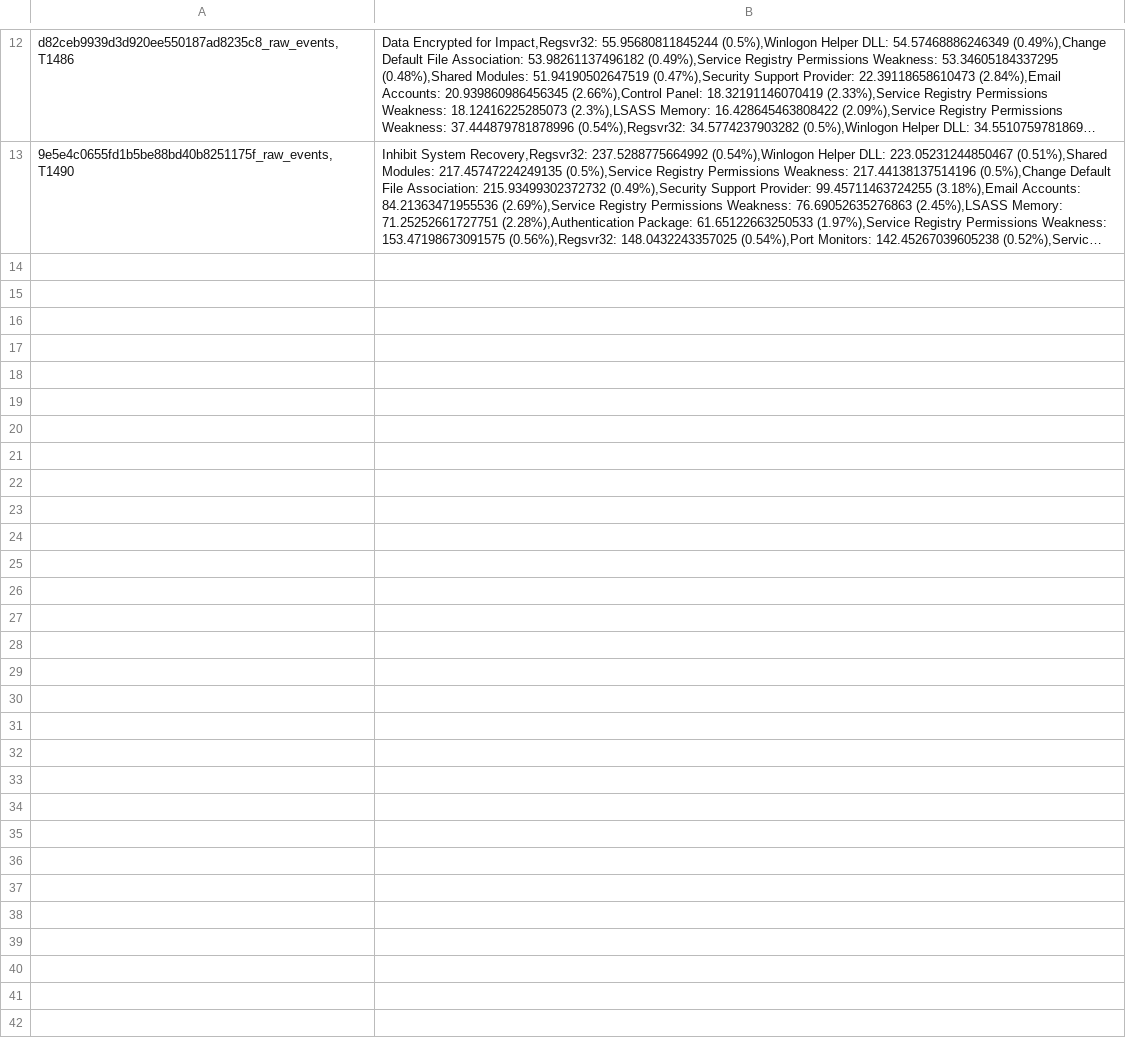
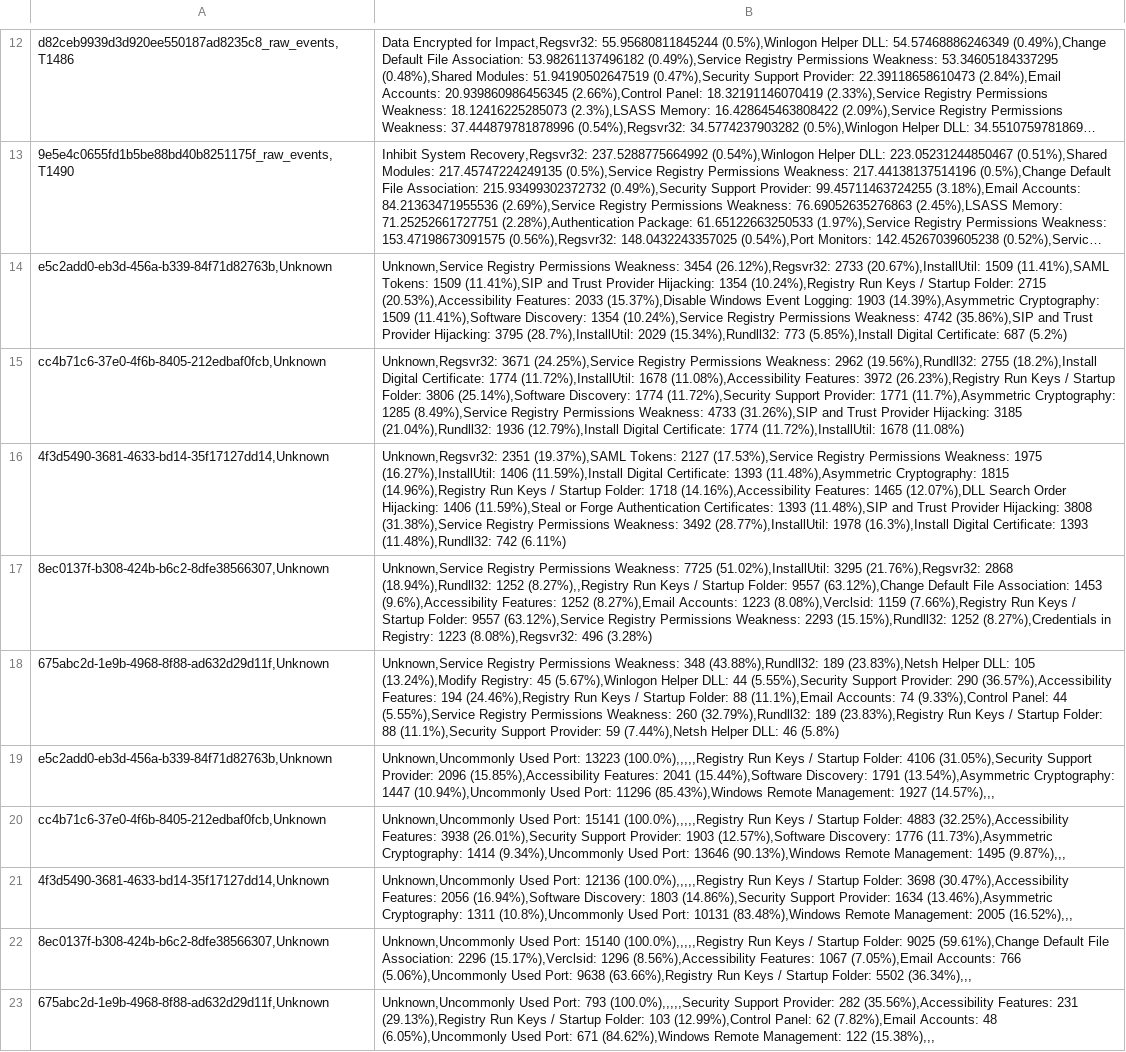
Before and after one commit to WithoutDirection/Logs-Labeling, a CSV file: result/Labeling_Results/Summary_All.csv, drawn as a sheet; only a part is shown, gaps mark what is left out; long unchanged cells end in …; the diff names each change by its address in the sheet, - before the commit and + after, or states it on an @@ line.

```diff
--- a/result/Labeling_Results/Summary_All.csv
+++ b/result/Labeling_Results/Summary_All.csv
+row 14: e5c2add0-eb3d-456a-b339-84f71d82763b,Unknown | Unknown,Service Registry Permissions Weakness: 3454 (26.12%),Regsvr32: 2733 (20.67%),InstallUtil: 1509 (11.41%),SAML Tokens: 1509 (11.41%),SIP and Trust Provider Hijacking: 1354 (10.24%),Registry Run Keys / Startup Folder: 2715 (20.53%),Accessibility Features: 2033 (15.37%),Disable Windows Event Logging: 1903 (14.39%),Asymmetric Cryptography: 1509 (11.41%),Software Discovery: 1354 (10.24%),Service Registry Permissions Weakness: 4742 (35.86%),SIP and Trust Provider Hijacking: 3795 (28.7%),InstallUtil: 2029 (15.34%),Rundll32: 773 (5.85%),Install Digital Certificate: 687 (5.2%)
+row 15: cc4b71c6-37e0-4f6b-8405-212edbaf0fcb,Unknown | Unknown,Regsvr32: 3671 (24.25%),Service Registry Permissions Weakness: 2962 (19.56%),Rundll32: 2755 (18.2%),Install Digital Certificate: 1774 (11.72%),InstallUtil: 1678 (11.08%),Accessibility Features: 3972 (26.23%),Registry Run Keys / Startup Folder: 3806 (25.14%),Software Discovery: 1774 (11.72%),Security Support Provider: 1771 (11.7%),Asymmetric Cryptography: 1285 (8.49%),Service Registry Permissions Weakness: 4733 (31.26%),SIP and Trust Provider Hijacking: 3185 (21.04%),Rundll32: 1936 (12.79%),Install Digital Certificate: 1774 (11.72%),InstallUtil: 1678 (11.08%)
+row 16: 4f3d5490-3681-4633-bd14-35f17127dd14,Unknown | Unknown,Regsvr32: 2351 (19.37%),SAML Tokens: 2127 (17.53%),Service Registry Permissions Weakness: 1975 (16.27%),InstallUtil: 1406 (11.59%),Install Digital Certificate: 1393 (11.48%),Asymmetric Cryptography: 1815 (14.96%),Registry Run Keys / Startup Folder: 1718 (14.16%),Accessibility Features: 1465 (12.07%),DLL Search Order Hijacking: 1406 (11.59%),Steal or Forge Authentication Certificates: 1393 (11.48%),SIP and Trust Provider Hijacking: 3808 (31.38%),Service Registry Permissions Weakness: 3492 (28.77%),InstallUtil: 1978 (16.3%),Install Digital Certificate: 1393 (11.48%),Rundll32: 742 (6.11%)
+row 17: 8ec0137f-b308-424b-b6c2-8dfe38566307,Unknown | Unknown,Service Registry Permissions Weakness: 7725 (51.02%),InstallUtil: 3295 (21.76%),Regsvr32: 2868 (18.94%),Rundll32: 1252 (8.27%),,Registry Run Keys / Startup Folder: 9557 (63.12%),Change Default File Association: 1453 (9.6%),Accessibility Features: 1252 (8.27%),Email Accounts: 1223 (8.08%),Verclsid: 1159 (7.66%),Registry Run Keys / Startup Folder: 9557 (63.12%),Service Registry Permissions Weakness: 2293 (15.15%),Rundll32: 1252 (8.27%),Credentials in Registry: 1223 (8.08%),Regsvr32: 496 (3.28%)
+row 18: 675abc2d-1e9b-4968-8f88-ad632d29d11f,Unknown | Unknown,Service Registry Permissions Weakness: 348 (43.88%),Rundll32: 189 (23.83%),Netsh Helper DLL: 105 (13.24%),Modify Registry: 45 (5.67%),Winlogon Helper DLL: 44 (5.55%),Security Support Provider: 290 (36.57%),Accessibility Features: 194 (24.46%),Registry Run Keys / Startup Folder: 88 (11.1%),Email Accounts: 74 (9.33%),Control Panel: 44 (5.55%),Service Registry Permissions Weakness: 260 (32.79%),Rundll32: 189 (23.83%),Registry Run Keys / Startup Folder: 88 (11.1%),Security Support Provider: 59 (7.44%),Netsh Helper DLL: 46 (5.8%)
+row 19: e5c2add0-eb3d-456a-b339-84f71d82763b,Unknown | Unknown,Uncommonly Used Port: 13223 (100.0%),,,,,Registry Run Keys / Startup Folder: 4106 (31.05%),Security Support Provider: 2096 (15.85%),Accessibility Features: 2041 (15.44%),Software Discovery: 1791 (13.54%),Asymmetric Cryptography: 1447 (10.94%),Uncommonly Used Port: 11296 (85.43%),Windows Remote Management: 1927 (14.57%),,,
+row 20: cc4b71c6-37e0-4f6b-8405-212edbaf0fcb,Unknown | Unknown,Uncommonly Used Port: 15141 (100.0%),,,,,Registry Run Keys / Startup Folder: 4883 (32.25%),Accessibility Features: 3938 (26.01%),Security Support Provider: 1903 (12.57%),Software Discovery: 1776 (11.73%),Asymmetric Cryptography: 1414 (9.34%),Uncommonly Used Port: 13646 (90.13%),Windows Remote Management: 1495 (9.87%),,,
+row 21: 4f3d5490-3681-4633-bd14-35f17127dd14,Unknown | Unknown,Uncommonly Used Port: 12136 (100.0%),,,,,Registry Run Keys / Startup Folder: 3698 (30.47%),Accessibility Features: 2056 (16.94%),Software Discovery: 1803 (14.86%),Security Support Provider: 1634 (13.46%),Asymmetric Cryptography: 1311 (10.8%),Uncommonly Used Port: 10131 (83.48%),Windows Remote Management: 2005 (16.52%),,,
+row 22: 8ec0137f-b308-424b-b6c2-8dfe38566307,Unknown | Unknown,Uncommonly Used Port: 15140 (100.0%),,,,,Registry Run Keys / Startup Folder: 9025 (59.61%),Change Default File Association: 2296 (15.17%),Verclsid: 1296 (8.56%),Accessibility Features: 1067 (7.05%),Email Accounts: 766 (5.06%),Uncommonly Used Port: 9638 (63.66%),Registry Run Keys / Startup Folder: 5502 (36.34%),,,
+row 23: 675abc2d-1e9b-4968-8f88-ad632d29d11f,Unknown | Unknown,Uncommonly Used Port: 793 (100.0%),,,,,Security Support Provider: 282 (35.56%),Accessibility Features: 231 (29.13%),Registry Run Keys / Startup Folder: 103 (12.99%),Control Panel: 62 (7.82%),Email Accounts: 48 (6.05%),Uncommonly Used Port: 671 (84.62%),Windows Remote Management: 122 (15.38%),,,
```
Also changed, not shown: result/bert_comparison/model_comparison_statistics.csv, 24 other files.
